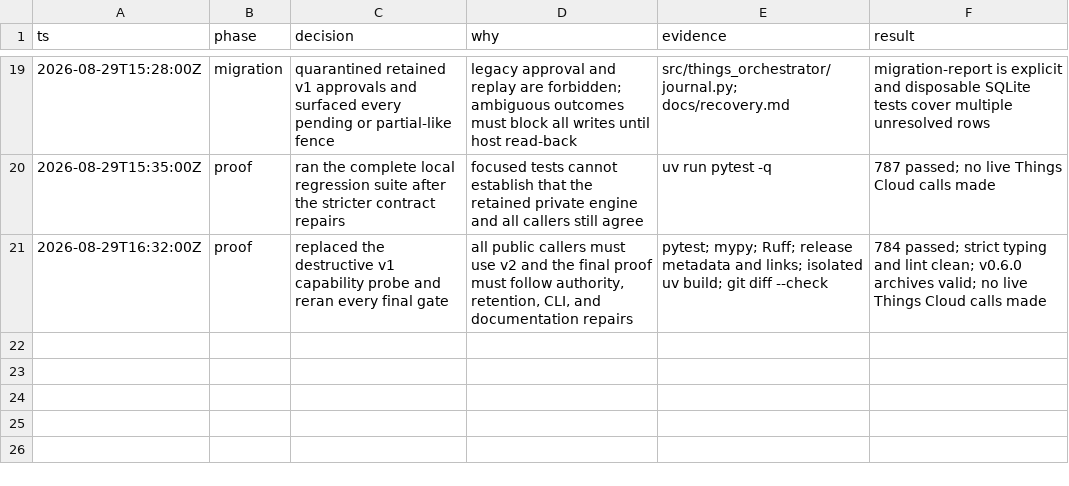
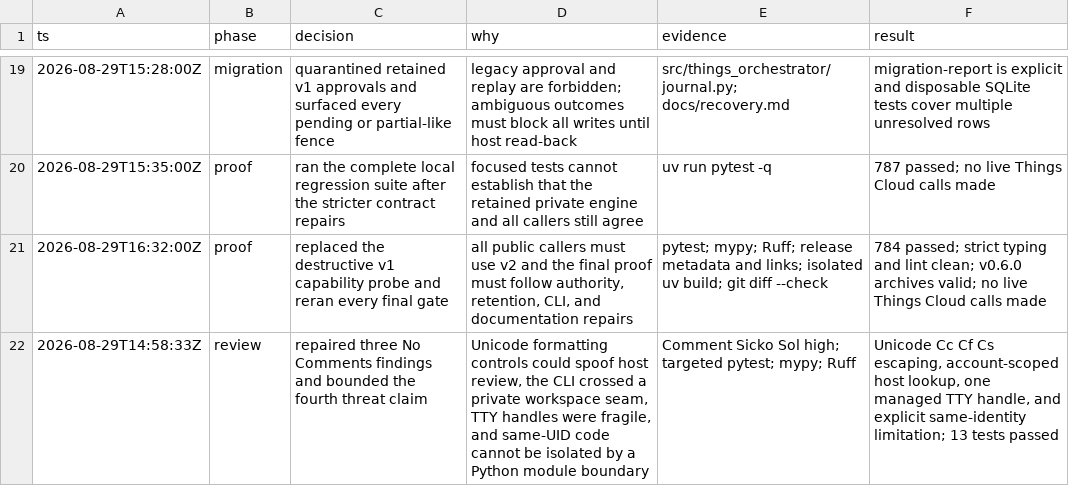
Before and after one commit to matsvarn/things3-orchestrator, a TSV file: .audit/v2-owner-safe-interface.tsv, drawn as a sheet; only a part is shown, gaps mark what is left out; the diff names each change by its address in the sheet, - before the commit and + after, or states it on an @@ line.

Commit message:
fix: harden owner approval boundary

```diff
--- a/.audit/v2-owner-safe-interface.tsv
+++ b/.audit/v2-owner-safe-interface.tsv
+row 22: 2026-08-29T14:58:33Z | review | repaired three No Comments findings and bounded the fourth threat claim | Unicode formatting controls could spoof host review, the CLI crossed a private workspace seam, TTY handles were fragile, and same-UID code cannot be isolated by a Python module boundary | Comment Sicko Sol high; targeted pytest; mypy; Ruff | Unicode Cc Cf Cs escaping, account-scoped host lookup, one managed TTY handle, and explicit same-identity limitation; 13 tests passed
```
Also changed, not shown: 6 other files.
